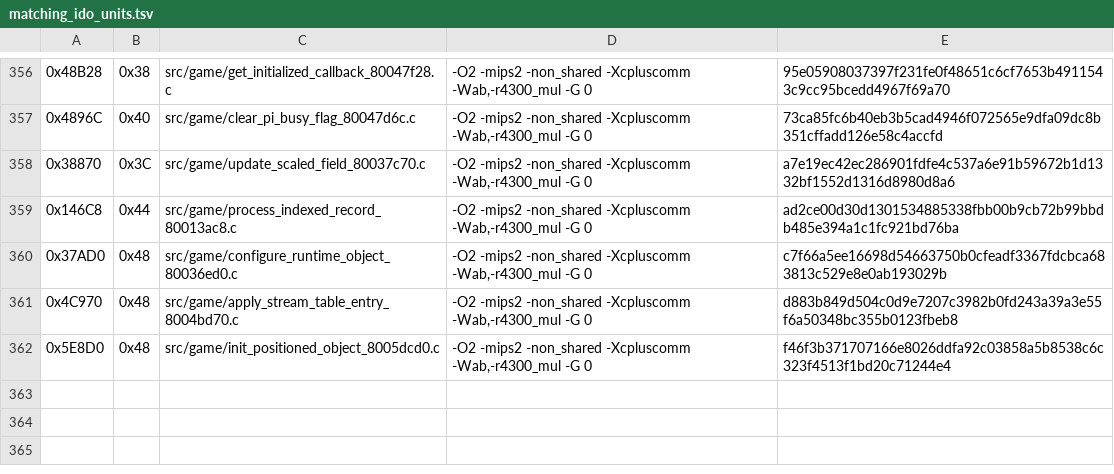
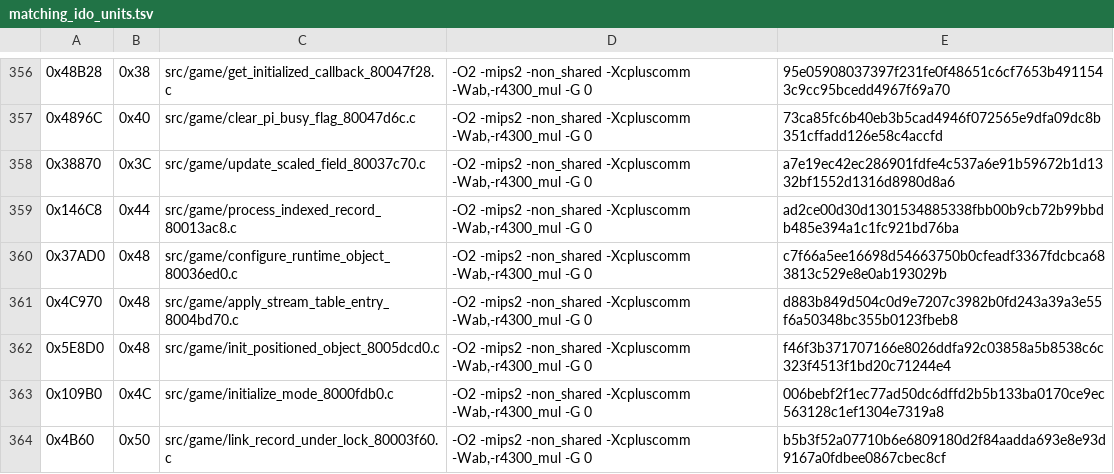
Before and after one commit to TheGh0stShip/Nagano-Winter-Olympics-98-N64, a TSV file: config/us/matching_ido_units.tsv, drawn as a sheet; only a part is shown, gaps mark what is left out; the diff names each change by its address in the sheet, - before the commit and + after, or states it on an @@ line.

Commit message:
Match initialization and link helpers

```diff
--- a/config/us/matching_ido_units.tsv
+++ b/config/us/matching_ido_units.tsv
+row 363: 0x109B0 | 0x4C | src/game/initialize_mode_8000fdb0.c | -O2 -mips2 -non_shared -Xcpluscomm -Wab,-r4300_mul -G 0 | 006bebf2f1ec77ad50dc6dffd2b5b133ba0170ce9ec563128c1ef1304e7319a8
+row 364: 0x4B60 | 0x50 | src/game/link_record_under_lock_80003f60.c | -O2 -mips2 -non_shared -Xcpluscomm -Wab,-r4300_mul -G 0 | b5b3f52a07710b6e6809180d2f84aadda693e8e93d9167a0fdbee0867cbec8cf
```
Also changed, not shown: 6 other files.
